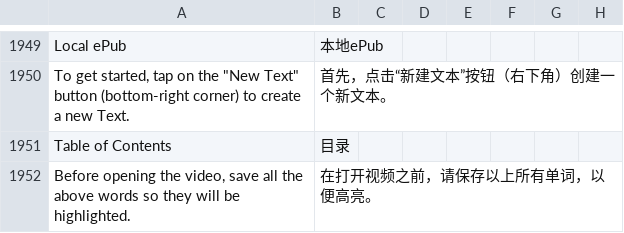
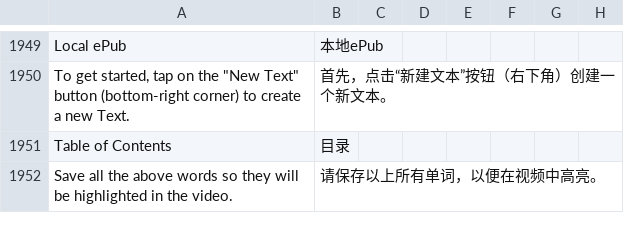
Before and after one commit to jaguar-person/zero-to-hero-nuxt, a CSV file: lib/translations.csv, drawn as a sheet; only a part is shown, gaps mark what is left out; the diff names each change by its address in the sheet, - before the commit and + after, or states it on an @@ line.

Commit message:
Slightly reword the 'save all' prompt

```diff
--- a/lib/translations.csv
+++ b/lib/translations.csv
-A1952: Before opening the video, save all the above words so they will be highlighted.
+A1952: Save all the above words so they will be highlighted in the video.
-B1952: 在打开视频之前，请保存以上所有单词，以便高亮。
+B1952: 请保存以上所有单词，以便在视频中高亮。
```
Also changed, not shown: 1 other file.
